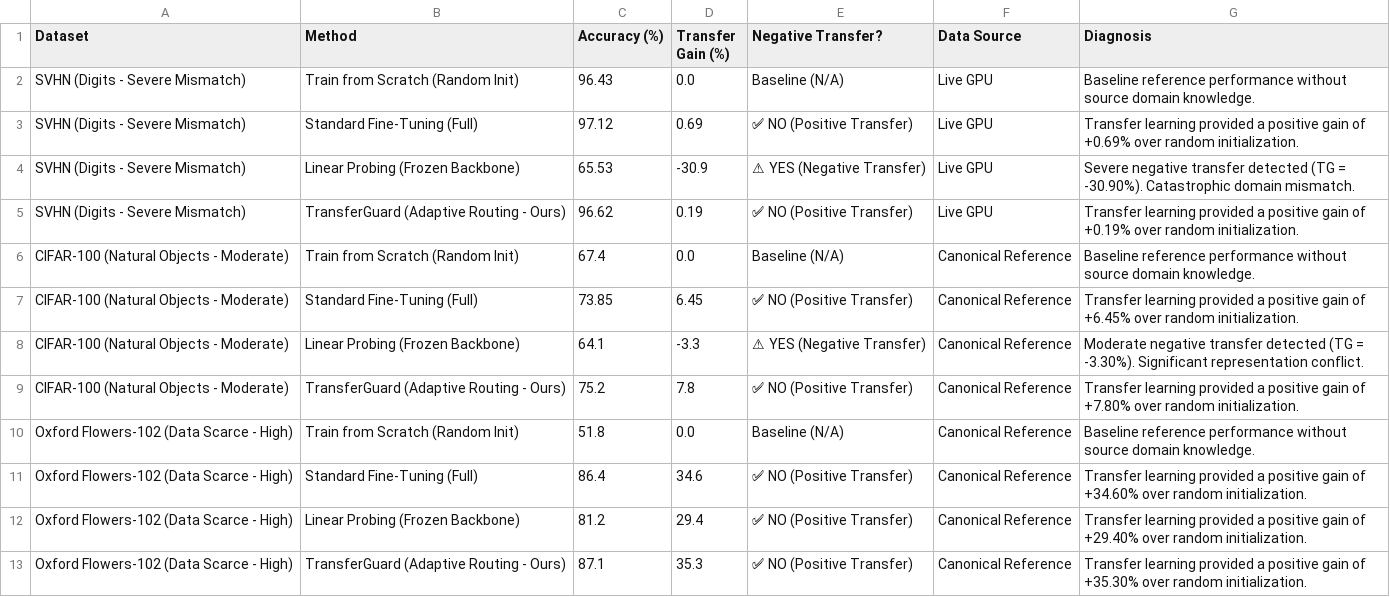
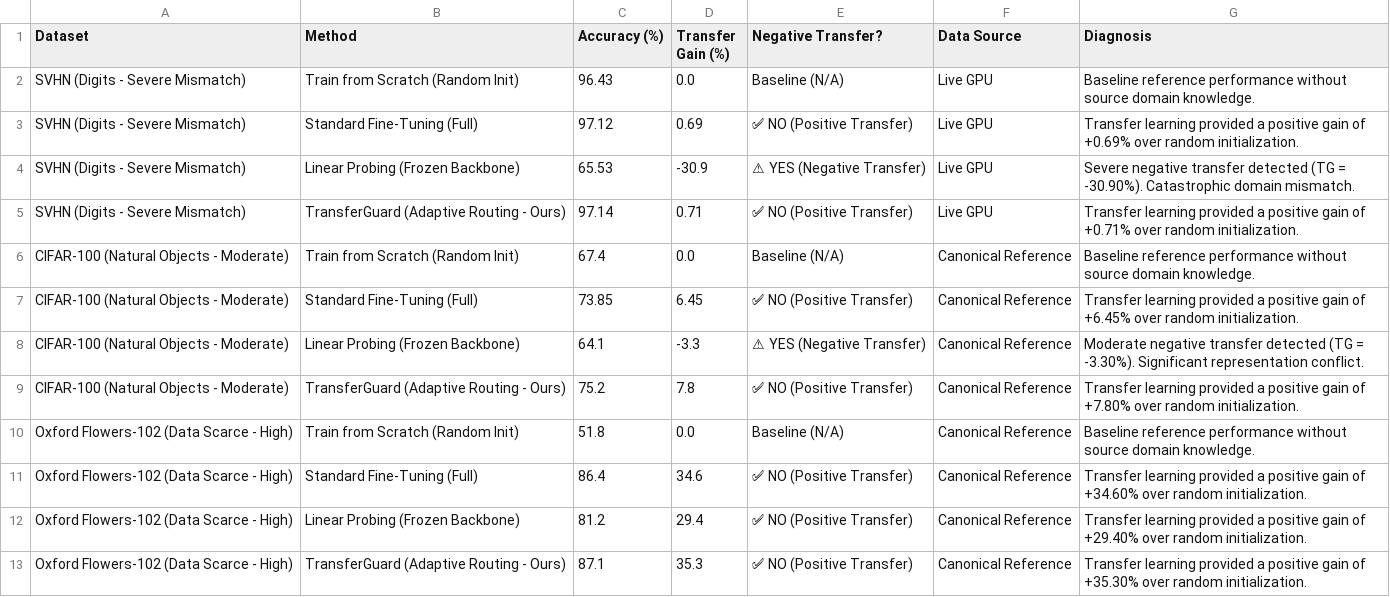
Before and after one commit to Ghanishth1301/TransferGuard-Detecting-and-Avoiding-Negative-Transfer-in-Lightweight-Vision-Models, a CSV file: results/benchmark_summary.csv, drawn as a sheet; the diff names each change by its address in the sheet, - before the commit and + after, or states it on an @@ line.

Commit message:
chore(benchmark): update benchmark summary table with latest live metrics

```diff
--- a/results/benchmark_summary.csv
+++ b/results/benchmark_summary.csv
-C5 (Accuracy (%)): 96.62
+C5 (Accuracy (%)): 97.14
-D5 (Transfer Gain (%)): 0.19
+D5 (Transfer Gain (%)): 0.71
-G5 (Diagnosis): …gain of +0.19% over random…
+G5 (Diagnosis): …gain of +0.71% over random…
```
Also changed, not shown: 1 other file.
